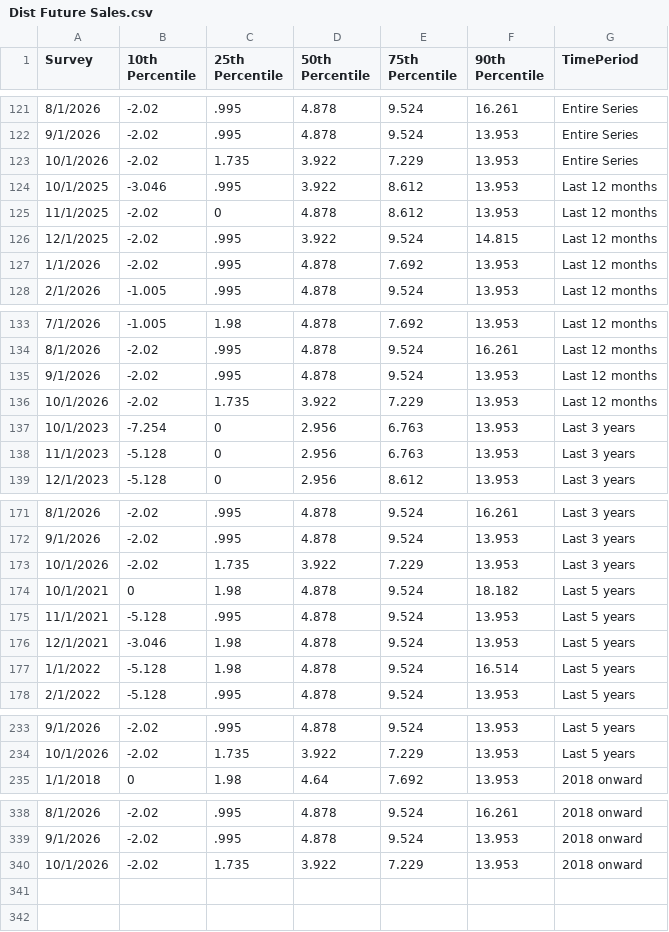
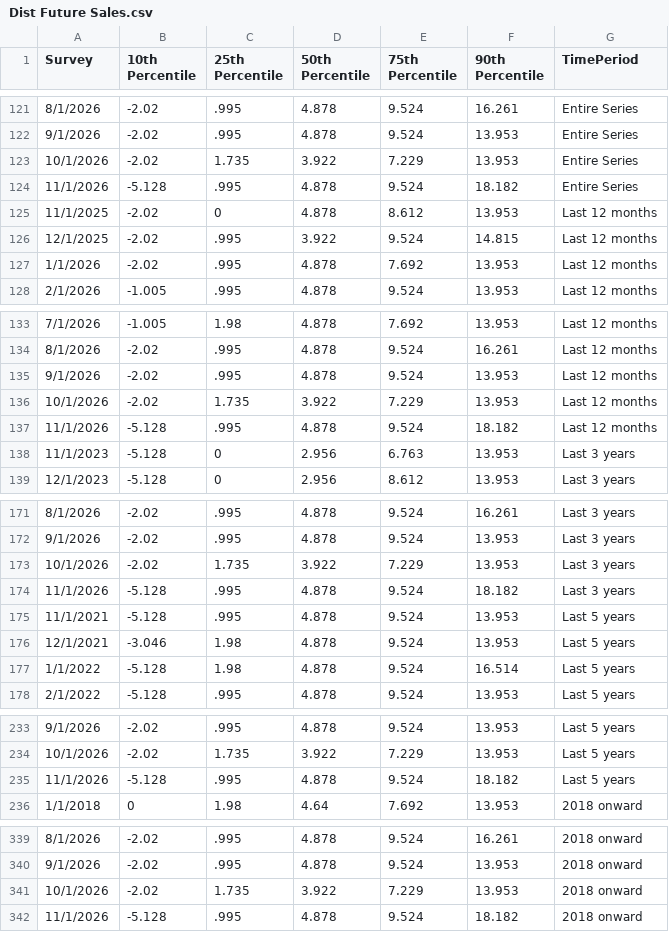
Before and after one commit to tcm07/ATL-ESRC, a CSV file: Dist Future Sales.csv, drawn as a sheet; only a part is shown, gaps mark what is left out.

```diff
--- a/Dist Future Sales.csv
+++ b/Dist Future Sales.csv
@@ -123,3 +123,3 @@ Survey,10th Percentile,25th Percentile,50th Percentile,75th Percentile,90th Perc
 10/1/2026,-2.02,1.735,3.922,7.229,13.953,Entire Series
-10/1/2025,-3.046,.995,3.922,8.612,13.953,Last 12 months
+11/1/2026,-5.128,.995,4.878,9.524,18.182,Entire Series
 11/1/2025,-2.02,0,4.878,8.612,13.953,Last 12 months
@@ -136,3 +136,3 @@ Survey,10th Percentile,25th Percentile,50th Percentile,75th Percentile,90th Perc
 10/1/2026,-2.02,1.735,3.922,7.229,13.953,Last 12 months
-10/1/2023,-7.254,0,2.956,6.763,13.953,Last 3 years
+11/1/2026,-5.128,.995,4.878,9.524,18.182,Last 12 months
 11/1/2023,-5.128,0,2.956,6.763,13.953,Last 3 years
@@ -173,3 +173,3 @@ Survey,10th Percentile,25th Percentile,50th Percentile,75th Percentile,90th Perc
 10/1/2026,-2.02,1.735,3.922,7.229,13.953,Last 3 years
-10/1/2021,0,1.98,4.878,9.524,18.182,Last 5 years
+11/1/2026,-5.128,.995,4.878,9.524,18.182,Last 3 years
 11/1/2021,-5.128,.995,4.878,9.524,13.953,Last 5 years
@@ -234,2 +234,3 @@ Survey,10th Percentile,25th Percentile,50th Percentile,75th Percentile,90th Perc
 10/1/2026,-2.02,1.735,3.922,7.229,13.953,Last 5 years
+11/1/2026,-5.128,.995,4.878,9.524,18.182,Last 5 years
 1/1/2018,0,1.98,4.64,7.692,13.953,2018 onward
@@ -340 +341,2 @@ Survey,10th Percentile,25th Percentile,50th Percentile,75th Percentile,90th Perc
 10/1/2026,-2.02,1.735,3.922,7.229,13.953,2018 onward
+11/1/2026,-5.128,.995,4.878,9.524,18.182,2018 onward
```
Also changed, not shown: Cost-Price.csv, Dist Last Yr Sales.csv, 3 other files.
